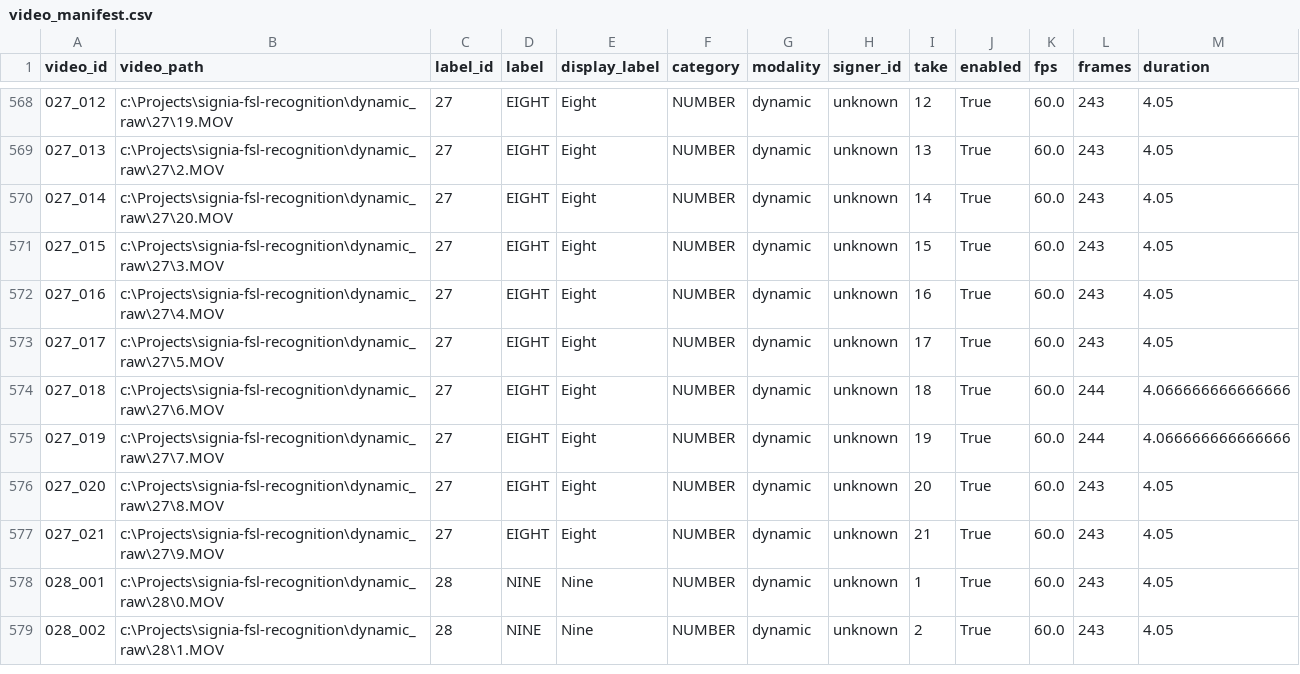
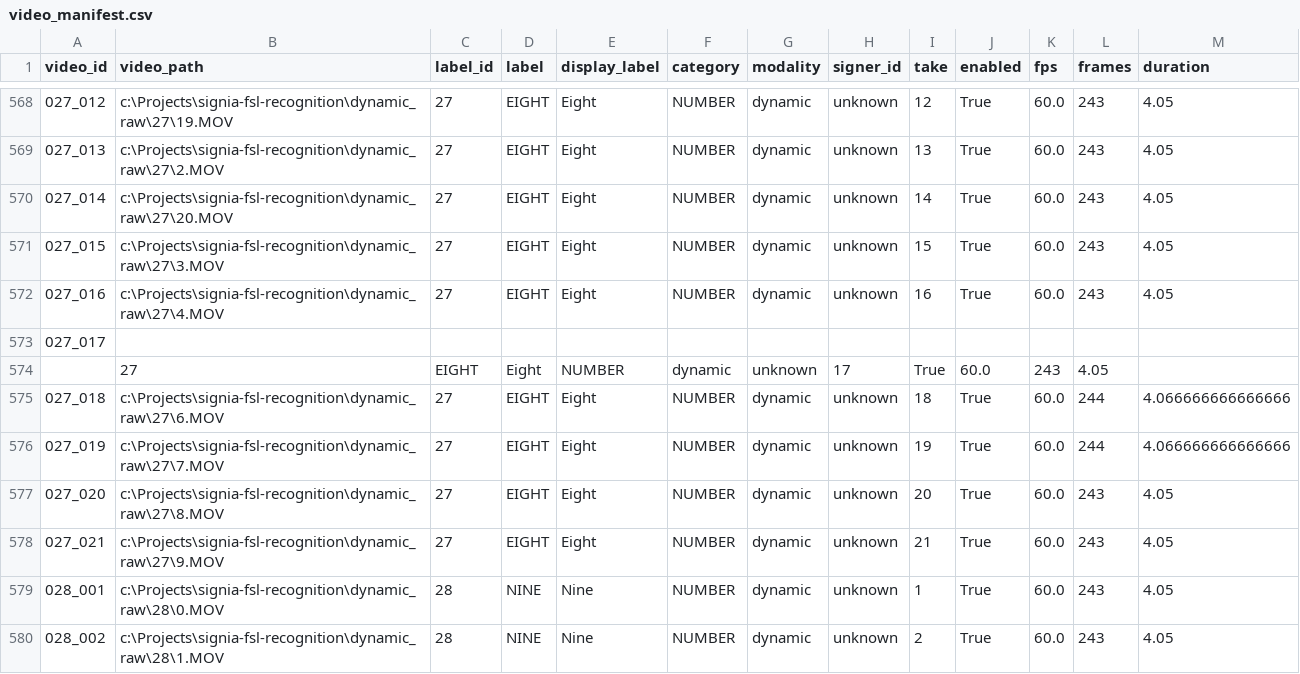
Before and after one commit to jcaMx/signia-fsl-recognition, a CSV file: data/video_manifest.csv, drawn as a sheet; only a part is shown, gaps mark what is left out.

```diff
--- a/data/video_manifest.csv
+++ b/data/video_manifest.csv
@@ -572,3 +572,4 @@ video_id,video_path,label_id,label,display_label,category,modality,signer_id,tak
 027_016,c:\Projects\signia-fsl-recognition\dynamic_raw\27\4.MOV,27,EIGHT,Eight,NUMBER,dynamic,unknown,16,True,60.0,243,4.05
-027_017,c:\Projects\signia-fsl-recognition\dynamic_raw\27\5.MOV,27,EIGHT,Eight,NUMBER,dynamic,unknown,17,True,60.0,243,4.05
+027_017,
+,27,EIGHT,Eight,NUMBER,dynamic,unknown,17,True,60.0,243,4.05
 027_018,c:\Projects\signia-fsl-recognition\dynamic_raw\27\6.MOV,27,EIGHT,Eight,NUMBER,dynamic,unknown,18,True,60.0,244,4.066666666666666
```
Also changed, not shown: 59 other files.
